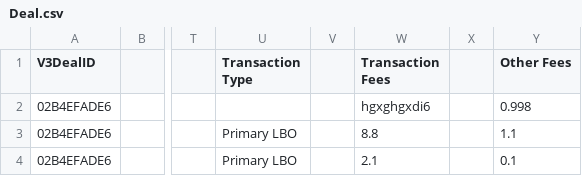
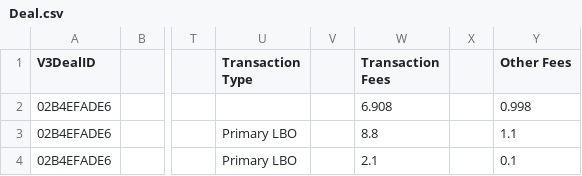
Before and after one commit to TahiraM/InternProject, a CSV file: Stage3_Verification/Deal.csv, drawn as a sheet; only a part is shown, gaps mark what is left out; the diff names each change by its address in the sheet, - before the commit and + after, or states it on an @@ line.

```diff
--- a/Stage3_Verification/Deal.csv
+++ b/Stage3_Verification/Deal.csv
-W2 (Transaction Fees): hgxghgxdi6
+W2 (Transaction Fees): 6.908
```
Also changed, not shown: 4 other files.
